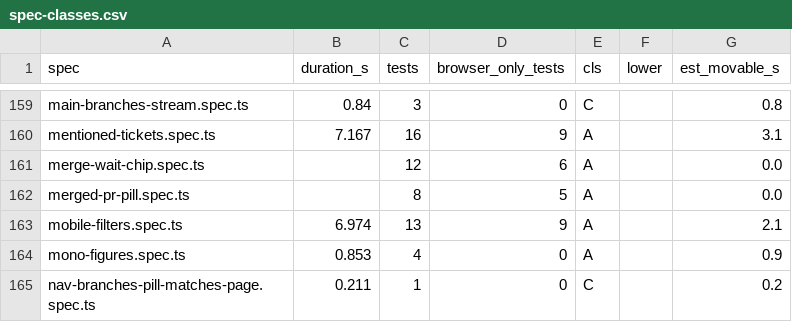
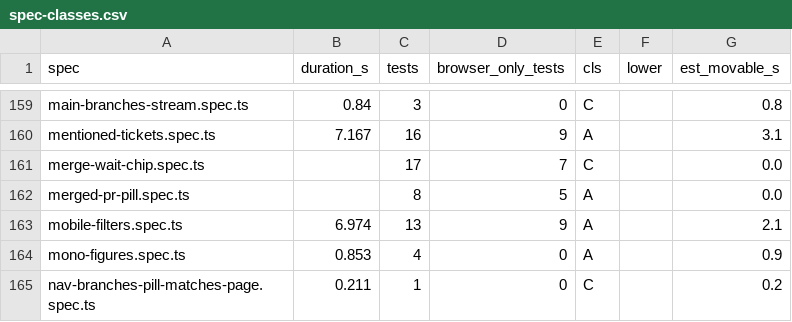
Before and after one commit to alrayyes/forge-dashboard, a CSV file: docs/e2e-audit/spec-classes.csv, drawn as a sheet; only a part is shown, gaps mark what is left out.

Commit message:
fix(web): keep the wait chip on one line with every row layout
Review findings on the wait chip:
- the Auto-merge tooltip is only offered when the row has the button
- a queued action keeps its chip ahead of the unarmed one
- a comment pill, Update branch or a bot's rebase beside the chip no
  longer makes the row taller, at 1280 and 1024 pixels
- Cancel keeps the forge-named accessible name on Forgejo
- coarse-pointer tablets get the 44px target
- docs say what is true about row height

Refs #4663

```diff
--- a/docs/e2e-audit/spec-classes.csv
+++ b/docs/e2e-audit/spec-classes.csv
@@ -160,3 +160,3 @@ main-branches-stream.spec.ts,0.84,3,0,C,,0.8
 mentioned-tickets.spec.ts,7.167,16,9,A,,3.1
-merge-wait-chip.spec.ts,,12,6,A,,0.0
+merge-wait-chip.spec.ts,,17,7,C,,0.0
 merged-pr-pill.spec.ts,,8,5,A,,0.0
```
Also changed, not shown: 10 other files.
